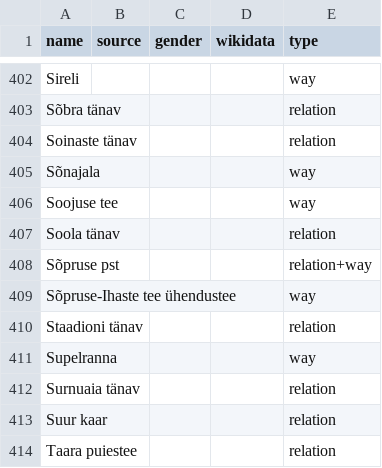
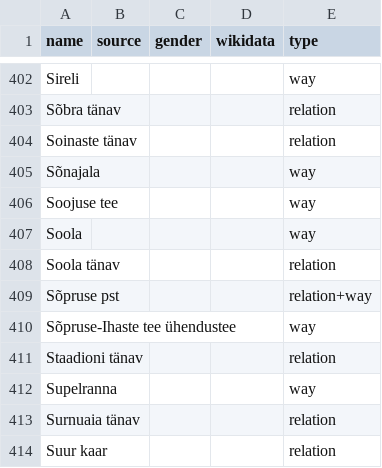
Before and after one commit to EqualStreetNames/equalstreetnames-tartu, a CSV file: data/other.csv, drawn as a sheet; only a part is shown, gaps mark what is left out; the shorter side is filled out with more unchanged rows.

```diff
--- a/data/other.csv
+++ b/data/other.csv
@@ -406,2 +406,3 @@ Sõnajala,,,,way
 "Soojuse tee",,,,way
+Soola,,,,way
 "Soola tänav",,,,relation
```
Also changed, not shown: 3 other files.
